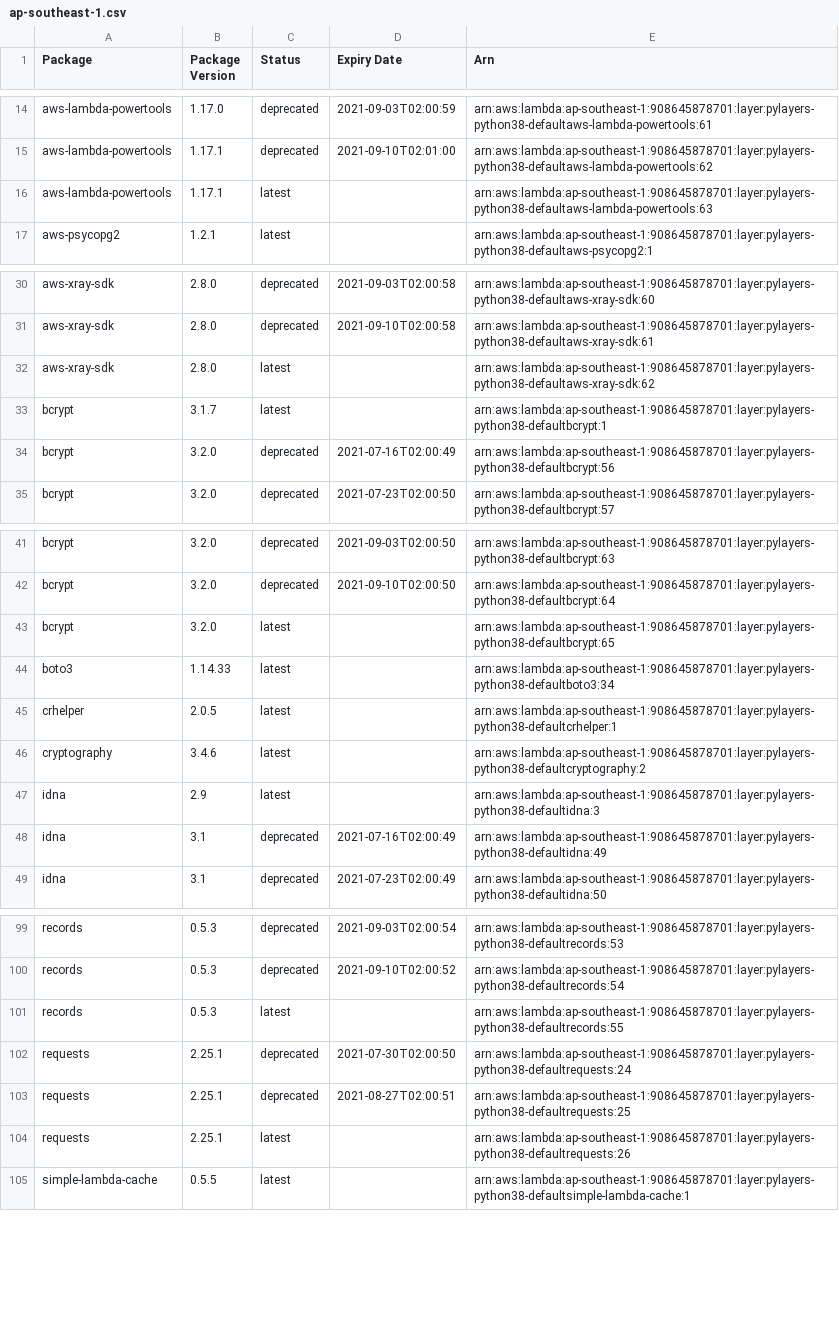
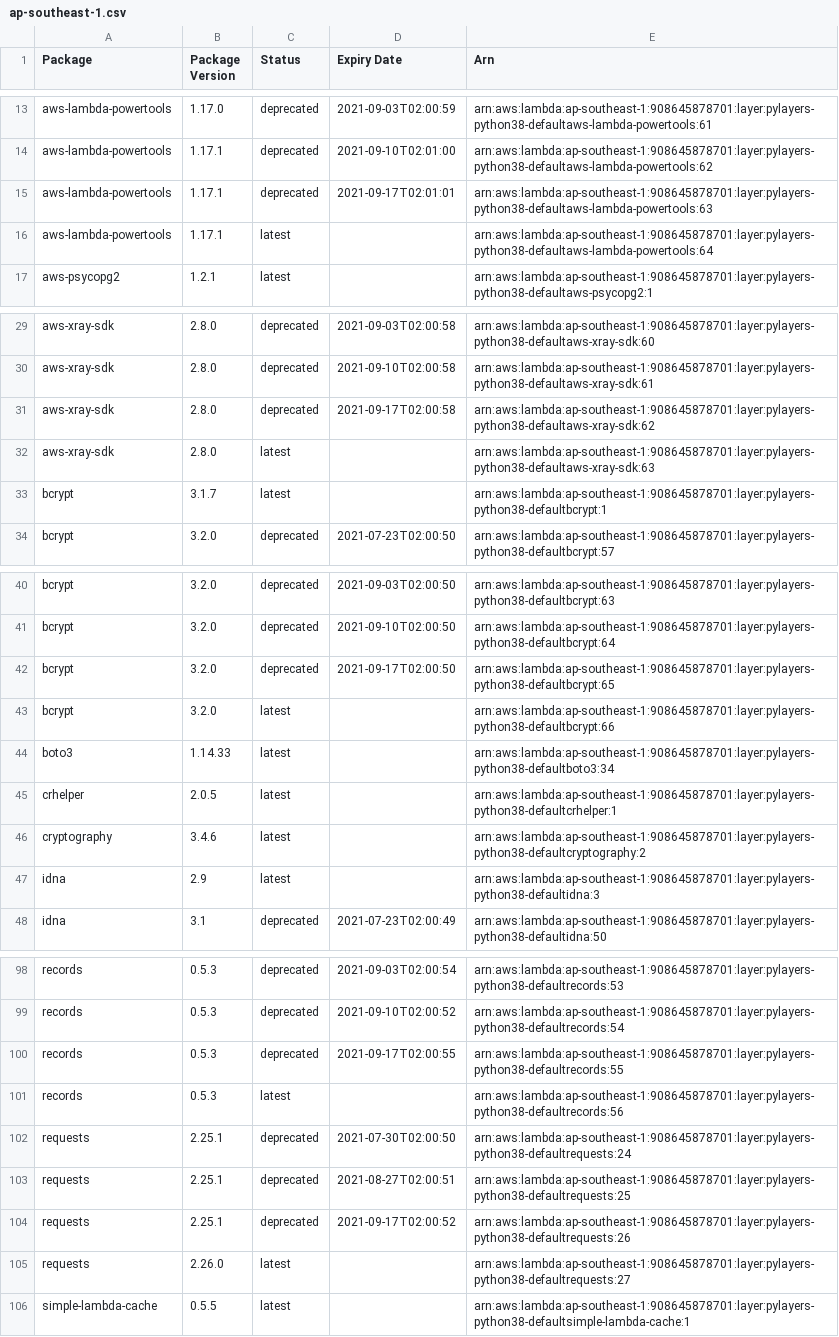
Before and after one commit to keithrozario/KLayers-default, a CSV file: deployments/python3.8/arns/ap-southeast-1.csv, drawn as a sheet; only a part is shown, gaps mark what is left out; the diff covers the shown part only.

```diff
--- a/deployments/python3.8/arns/ap-southeast-1.csv
+++ b/deployments/python3.8/arns/ap-southeast-1.csv
@@ -15,3 +14,4 @@ aws-lambda-powertools,1.17.0,deprecated,2021-09-03T02:00:59,arn:aws:lambda:ap-so
 aws-lambda-powertools,1.17.1,deprecated,2021-09-10T02:01:00,arn:aws:lambda:ap-southeast-1:908645878701:layer:pylayers-python38-defaultaws-lambda-powertools:62
-aws-lambda-powertools,1.17.1,latest,,arn:aws:lambda:ap-southeast-1:908645878701:layer:pylayers-python38-defaultaws-lambda-powertools:63
+aws-lambda-powertools,1.17.1,deprecated,2021-09-17T02:01:01,arn:aws:lambda:ap-southeast-1:908645878701:layer:pylayers-python38-defaultaws-lambda-powertools:63
+aws-lambda-powertools,1.17.1,latest,,arn:aws:lambda:ap-southeast-1:908645878701:layer:pylayers-python38-defaultaws-lambda-powertools:64
 aws-psycopg2,1.2.1,latest,,arn:aws:lambda:ap-southeast-1:908645878701:layer:pylayers-python38-defaultaws-psycopg2:1
@@ -31,5 +30,5 @@ aws-xray-sdk,2.8.0,deprecated,2021-09-03T02:00:58,arn:aws:lambda:ap-southeast-1:
 aws-xray-sdk,2.8.0,deprecated,2021-09-10T02:00:58,arn:aws:lambda:ap-southeast-1:908645878701:layer:pylayers-python38-defaultaws-xray-sdk:61
-aws-xray-sdk,2.8.0,latest,,arn:aws:lambda:ap-southeast-1:908645878701:layer:pylayers-python38-defaultaws-xray-sdk:62
+aws-xray-sdk,2.8.0,deprecated,2021-09-17T02:00:58,arn:aws:lambda:ap-southeast-1:908645878701:layer:pylayers-python38-defaultaws-xray-sdk:62
+aws-xray-sdk,2.8.0,latest,,arn:aws:lambda:ap-southeast-1:908645878701:layer:pylayers-python38-defaultaws-xray-sdk:63
 bcrypt,3.1.7,latest,,arn:aws:lambda:ap-southeast-1:908645878701:layer:pylayers-python38-defaultbcrypt:1
-bcrypt,3.2.0,deprecated,2021-07-16T02:00:49,arn:aws:lambda:ap-southeast-1:908645878701:layer:pylayers-python38-defaultbcrypt:56
 bcrypt,3.2.0,deprecated,2021-07-23T02:00:50,arn:aws:lambda:ap-southeast-1:908645878701:layer:pylayers-python38-defaultbcrypt:57
@@ -42,3 +41,4 @@ bcrypt,3.2.0,deprecated,2021-09-03T02:00:50,arn:aws:lambda:ap-southeast-1:908645
 bcrypt,3.2.0,deprecated,2021-09-10T02:00:50,arn:aws:lambda:ap-southeast-1:908645878701:layer:pylayers-python38-defaultbcrypt:64
-bcrypt,3.2.0,latest,,arn:aws:lambda:ap-southeast-1:908645878701:layer:pylayers-python38-defaultbcrypt:65
+bcrypt,3.2.0,deprecated,2021-09-17T02:00:50,arn:aws:lambda:ap-southeast-1:908645878701:layer:pylayers-python38-defaultbcrypt:65
+bcrypt,3.2.0,latest,,arn:aws:lambda:ap-southeast-1:908645878701:layer:pylayers-python38-defaultbcrypt:66
 boto3,1.14.33,latest,,arn:aws:lambda:ap-southeast-1:908645878701:layer:pylayers-python38-defaultboto3:34
@@ -47,3 +47,2 @@ cryptography,3.4.6,latest,,arn:aws:lambda:ap-southeast-1:908645878701:layer:pyla
 idna,2.9,latest,,arn:aws:lambda:ap-southeast-1:908645878701:layer:pylayers-python38-defaultidna:3
-idna,3.1,deprecated,2021-07-16T02:00:49,arn:aws:lambda:ap-southeast-1:908645878701:layer:pylayers-python38-defaultidna:49
 idna,3.1,deprecated,2021-07-23T02:00:49,arn:aws:lambda:ap-southeast-1:908645878701:layer:pylayers-python38-defaultidna:50
@@ -100,6 +99,8 @@ records,0.5.3,deprecated,2021-09-03T02:00:54,arn:aws:lambda:ap-southeast-1:90864
 records,0.5.3,deprecated,2021-09-10T02:00:52,arn:aws:lambda:ap-southeast-1:908645878701:layer:pylayers-python38-defaultrecords:54
-records,0.5.3,latest,,arn:aws:lambda:ap-southeast-1:908645878701:layer:pylayers-python38-defaultrecords:55
+records,0.5.3,deprecated,2021-09-17T02:00:55,arn:aws:lambda:ap-southeast-1:908645878701:layer:pylayers-python38-defaultrecords:55
+records,0.5.3,latest,,arn:aws:lambda:ap-southeast-1:908645878701:layer:pylayers-python38-defaultrecords:56
 requests,2.25.1,deprecated,2021-07-30T02:00:50,arn:aws:lambda:ap-southeast-1:908645878701:layer:pylayers-python38-defaultrequests:24
 requests,2.25.1,deprecated,2021-08-27T02:00:51,arn:aws:lambda:ap-southeast-1:908645878701:layer:pylayers-python38-defaultrequests:25
-requests,2.25.1,latest,,arn:aws:lambda:ap-southeast-1:908645878701:layer:pylayers-python38-defaultrequests:26
+requests,2.25.1,deprecated,2021-09-17T02:00:52,arn:aws:lambda:ap-southeast-1:908645878701:layer:pylayers-python38-defaultrequests:26
+requests,2.26.0,latest,,arn:aws:lambda:ap-southeast-1:908645878701:layer:pylayers-python38-defaultrequests:27
 simple-lambda-cache,0.5.5,latest,,arn:aws:lambda:ap-southeast-1:908645878701:layer:pylayers-python38-defaultsimple-lambda-cache:1
```
Also changed, not shown: 3 added rows, 5 removed rows and 3 edited cells elsewhere in this file, 7 other files.
